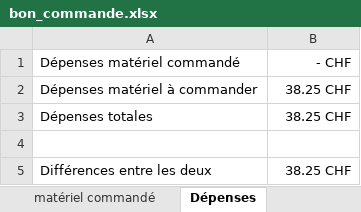
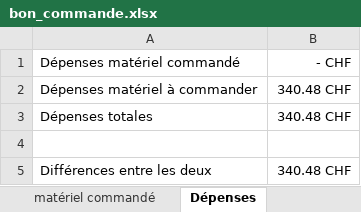
Before and after one commit to electronslover08/EPTM_Kart_3rd_year_project, an Excel workbook: bachelard_2026_2027/documentation/commandes/bon_commande.xlsx, sheet Dépenses, drawn as a sheet; values as stored, in another font and other column widths than the file's, no borders; the diff names each change by its address in the sheet, - before the commit and + after, or states it on an @@ line.

```diff
--- a/bachelard_2026_2027/documentation/commandes/bon_commande.xlsx (sheet Dépenses)
+++ b/bachelard_2026_2027/documentation/commandes/bon_commande.xlsx (sheet Dépenses)
-B2:B3: 38.25 CHF
+B2:B3: 340.48 CHF
-B5: 38.25 CHF
+B5: 340.48 CHF
```
Also changed, not shown: sheet matériel à commander, formulas that keep their value, 17 other files.
